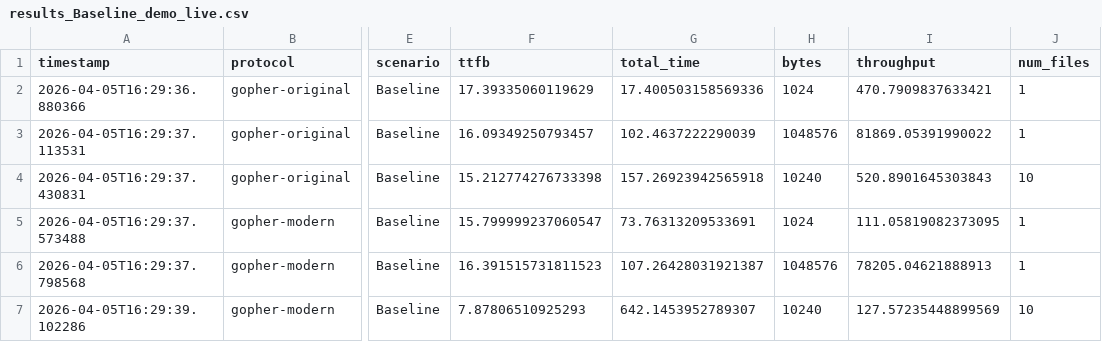
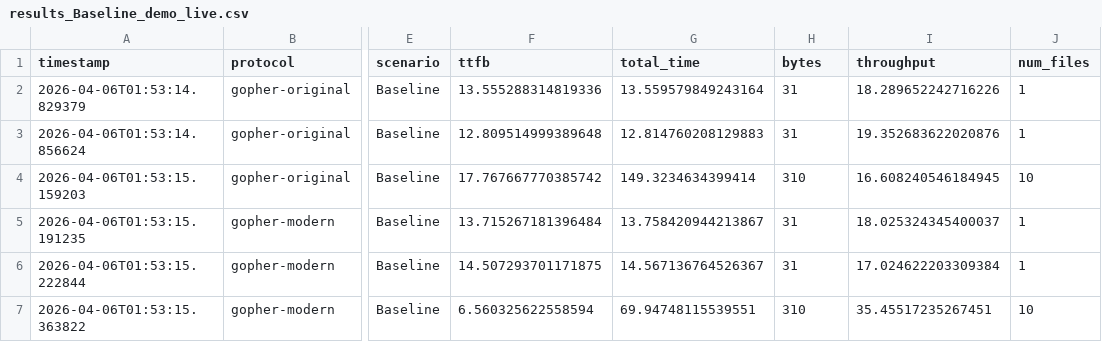
Before and after one commit to JulianDominic/PROJECT_CS204, a CSV file: results/remote/results_Baseline_demo_live.csv, drawn as a sheet; only a part is shown, gaps mark what is left out; the diff covers the shown part only; the diff names each change by its address in the sheet, - before the commit and + after, or states it on an @@ line.

```diff
--- a/results/remote/results_Baseline_demo_live.csv
+++ b/results/remote/results_Baseline_demo_live.csv
-A2 (timestamp): 2026-04-05T16:29:36.880366
+A2 (timestamp): 2026-04-06T01:53:14.829379
-F2 (ttfb): 17.39335060119629
+F2 (ttfb): 13.555288314819336
-G2 (total_time): 17.400503158569336
+G2 (total_time): 13.559579849243164
-H2 (bytes): 1024
+H2 (bytes): 31
-I2 (throughput): 470.7909837633421
+I2 (throughput): 18.289652242716226
-A3 (timestamp): 2026-04-05T16:29:37.113531
+A3 (timestamp): 2026-04-06T01:53:14.856624
-F3 (ttfb): 16.09349250793457
+F3 (ttfb): 12.809514999389648
-G3 (total_time): 102.4637222290039
+G3 (total_time): 12.814760208129883
-H3 (bytes): 1048576
+H3 (bytes): 31
-I3 (throughput): 81869.05391990022
+I3 (throughput): 19.352683622020876
-A4 (timestamp): 2026-04-05T16:29:37.430831
+A4 (timestamp): 2026-04-06T01:53:15.159203
-F4 (ttfb): 15.212774276733398
+F4 (ttfb): 17.767667770385742
-G4 (total_time): 157.26923942565918
+G4 (total_time): 149.3234634399414
-H4 (bytes): 10240
+H4 (bytes): 310
-I4 (throughput): 520.8901645303843
+I4 (throughput): 16.608240546184945
-A5 (timestamp): 2026-04-05T16:29:37.573488
+A5 (timestamp): 2026-04-06T01:53:15.191235
-F5 (ttfb): 15.799999237060547
+F5 (ttfb): 13.715267181396484
-G5 (total_time): 73.76313209533691
+G5 (total_time): 13.758420944213867
-H5 (bytes): 1024
+H5 (bytes): 31
-I5 (throughput): 111.05819082373095
+I5 (throughput): 18.025324345400037
-A6 (timestamp): 2026-04-05T16:29:37.798568
+A6 (timestamp): 2026-04-06T01:53:15.222844
-F6 (ttfb): 16.391515731811523
+F6 (ttfb): 14.507293701171875
-G6 (total_time): 107.26428031921387
+G6 (total_time): 14.567136764526367
-H6 (bytes): 1048576
+H6 (bytes): 31
-I6 (throughput): 78205.04621888913
+I6 (throughput): 17.024622203309384
-A7 (timestamp): 2026-04-05T16:29:39.102286
+A7 (timestamp): 2026-04-06T01:53:15.363822
-F7 (ttfb): 7.87806510925293
+F7 (ttfb): 6.560325622558594
-G7 (total_time): 642.1453952789307
+G7 (total_time): 69.94748115539551
-H7 (bytes): 10240
+H7 (bytes): 310
-I7 (throughput): 127.57235448899569
+I7 (throughput): 35.45517235267451
```
Also changed, not shown: 45 edited cells elsewhere in this file, results/remote/results_High_Latency_demo_live.csv, results/remote/results_Packet_Loss_demo_live.csv, 26 other files.
